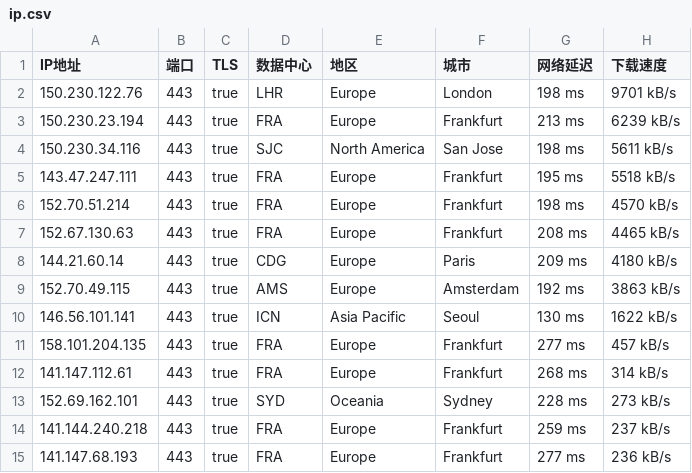
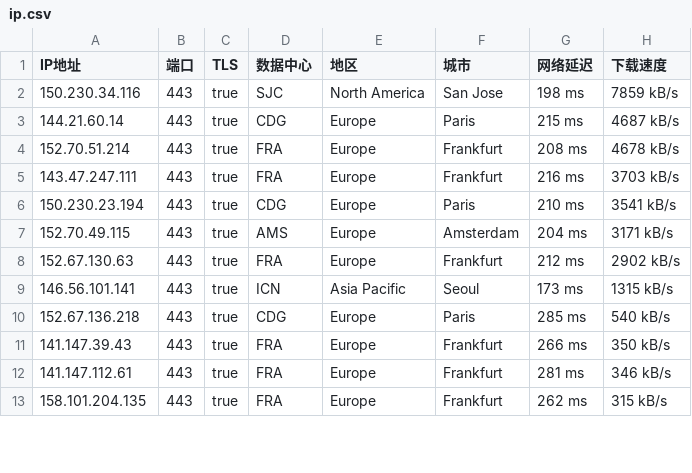
Before and after one commit to ailx1101/Cloudflare-IP-SpeedTest, a CSV file: ip.csv, drawn as a sheet; only a part is shown; the diff covers the shown part only.

Commit message:
update ip.csv

```diff
--- a/ip.csv
+++ b/ip.csv
@@ -1,15 +1,13 @@
 IP地址,端口,TLS,数据中心,地区,城市,网络延迟,下载速度
-150.230.122.76,443,true,LHR,Europe,London,198 ms,9701 kB/s
-150.230.23.194,443,true,FRA,Europe,Frankfurt,213 ms,6239 kB/s
-150.230.34.116,443,true,SJC,North America,San Jose,198 ms,5611 kB/s
-143.47.247.111,443,true,FRA,Europe,Frankfurt,195 ms,5518 kB/s
-152.70.51.214,443,true,FRA,Europe,Frankfurt,198 ms,4570 kB/s
-152.67.130.63,443,true,FRA,Europe,Frankfurt,208 ms,4465 kB/s
-144.21.60.14,443,true,CDG,Europe,Paris,209 ms,4180 kB/s
-152.70.49.115,443,true,AMS,Europe,Amsterdam,192 ms,3863 kB/s
-146.56.101.141,443,true,ICN,Asia Pacific,Seoul,130 ms,1622 kB/s
-158.101.204.135,443,true,FRA,Europe,Frankfurt,277 ms,457 kB/s
-141.147.112.61,443,true,FRA,Europe,Frankfurt,268 ms,314 kB/s
-152.69.162.101,443,true,SYD,Oceania,Sydney,228 ms,273 kB/s
-141.144.240.218,443,true,FRA,Europe,Frankfurt,259 ms,237 kB/s
-141.147.68.193,443,true,FRA,Europe,Frankfurt,277 ms,236 kB/s
+150.230.34.116,443,true,SJC,North America,San Jose,198 ms,7859 kB/s
+144.21.60.14,443,true,CDG,Europe,Paris,215 ms,4687 kB/s
+152.70.51.214,443,true,FRA,Europe,Frankfurt,208 ms,4678 kB/s
+143.47.247.111,443,true,FRA,Europe,Frankfurt,216 ms,3703 kB/s
+150.230.23.194,443,true,CDG,Europe,Paris,210 ms,3541 kB/s
+152.70.49.115,443,true,AMS,Europe,Amsterdam,204 ms,3171 kB/s
+152.67.130.63,443,true,FRA,Europe,Frankfurt,212 ms,2902 kB/s
+146.56.101.141,443,true,ICN,Asia Pacific,Seoul,173 ms,1315 kB/s
+152.67.136.218,443,true,CDG,Europe,Paris,285 ms,540 kB/s
+141.147.39.43,443,true,FRA,Europe,Frankfurt,266 ms,350 kB/s
+141.147.112.61,443,true,FRA,Europe,Frankfurt,281 ms,346 kB/s
+158.101.204.135,443,true,FRA,Europe,Frankfurt,262 ms,315 kB/s
```
Also changed, not shown: 2 added rows, 1 removed row and 12 edited cells elsewhere in this file.
